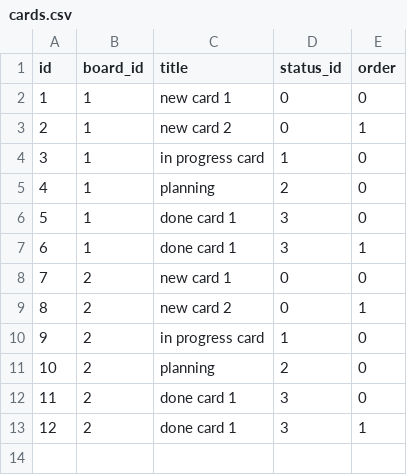
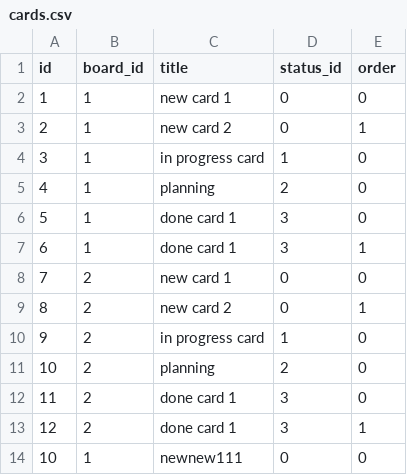
Before and after one commit to csabika98/proman, a CSV file: data/cards.csv, drawn as a sheet; the diff names each change by its address in the sheet, - before the commit and + after, or states it on an @@ line.

Commit message:
create new card

```diff
--- a/data/cards.csv
+++ b/data/cards.csv
+row 14: 10 | 1 | newnew111 | 0 | 0
```
Also changed, not shown: 4 other files.
